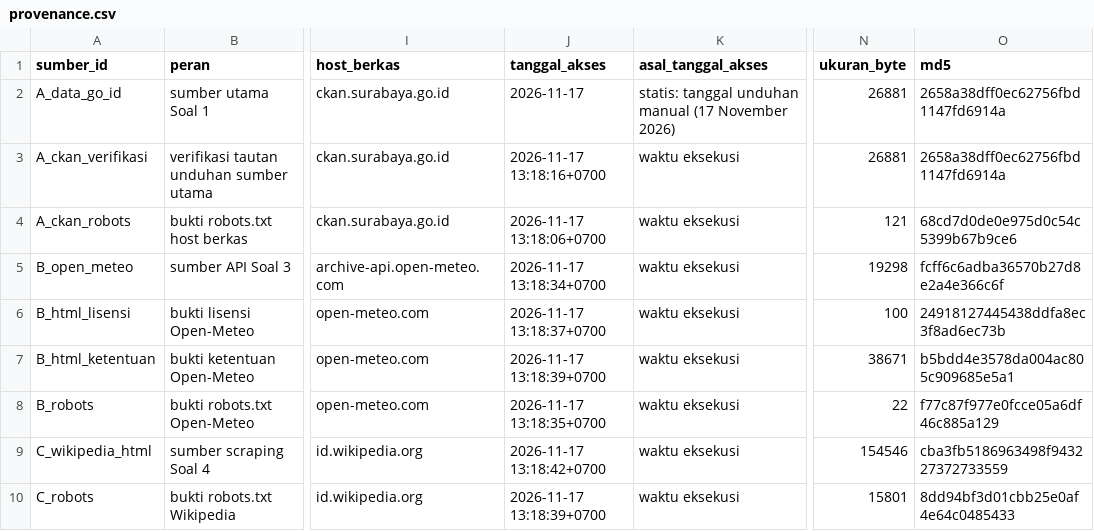
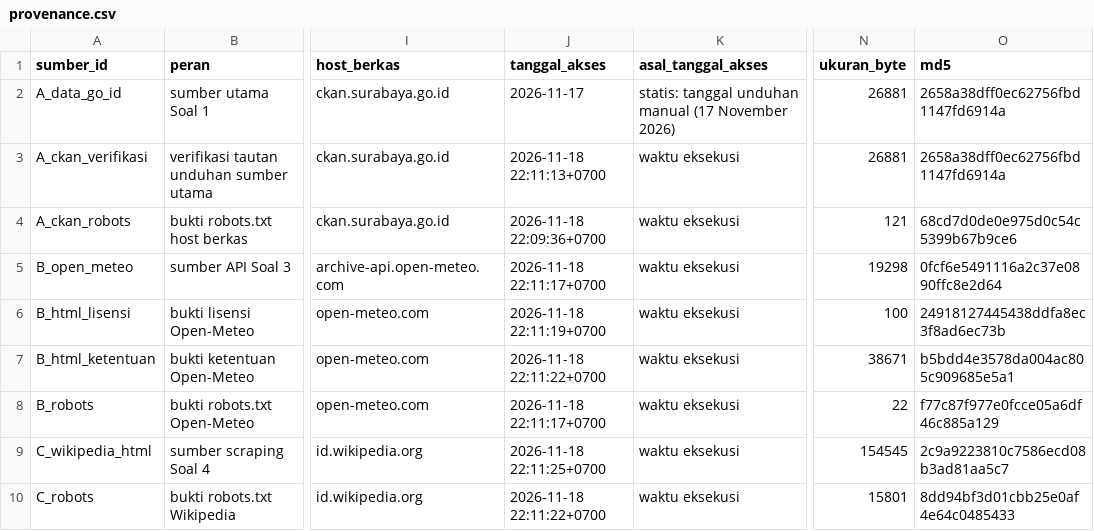
Before and after one commit to heyitsraditya/uts-dam-pariwisata-surabaya, a CSV file: provenance.csv, drawn as a sheet; only a part is shown, gaps mark what is left out; the diff names each change by its address in the sheet, - before the commit and + after, or states it on an @@ line.

Commit message:
Gunakan email kampus di User-Agent dan perbarui bukti akses

```diff
--- a/provenance.csv
+++ b/provenance.csv
-J3 (tanggal_akses): 2026-11-17 13:18:16+0700
+J3 (tanggal_akses): 2026-11-18 22:11:13+0700
-J4 (tanggal_akses): 2026-11-17 13:18:06+0700
+J4 (tanggal_akses): 2026-11-18 22:09:36+0700
-J5 (tanggal_akses): 2026-11-17 13:18:34+0700
+J5 (tanggal_akses): 2026-11-18 22:11:17+0700
-O5 (md5): fcff6c6adba36570b27d8e2a4e366c6f
+O5 (md5): 0fcf6e5491116a2c37e0890ffc8e2d64
-J6 (tanggal_akses): 2026-11-17 13:18:37+0700
+J6 (tanggal_akses): 2026-11-18 22:11:19+0700
-J7 (tanggal_akses): 2026-11-17 13:18:39+0700
+J7 (tanggal_akses): 2026-11-18 22:11:22+0700
-J8 (tanggal_akses): 2026-11-17 13:18:35+0700
+J8 (tanggal_akses): 2026-11-18 22:11:17+0700
-J9 (tanggal_akses): 2026-11-17 13:18:42+0700
+J9 (tanggal_akses): 2026-11-18 22:11:25+0700
-N9 (ukuran_byte): 154546
+N9 (ukuran_byte): 154545
-O9 (md5): cba3fb5186963498f943227372733559
+O9 (md5): 2c9a9223810c7586ecd08b3ad81aa5c7
-J10 (tanggal_akses): 2026-11-17 13:18:39+0700
+J10 (tanggal_akses): 2026-11-18 22:11:22+0700
```
Also changed, not shown: 17 other files.
